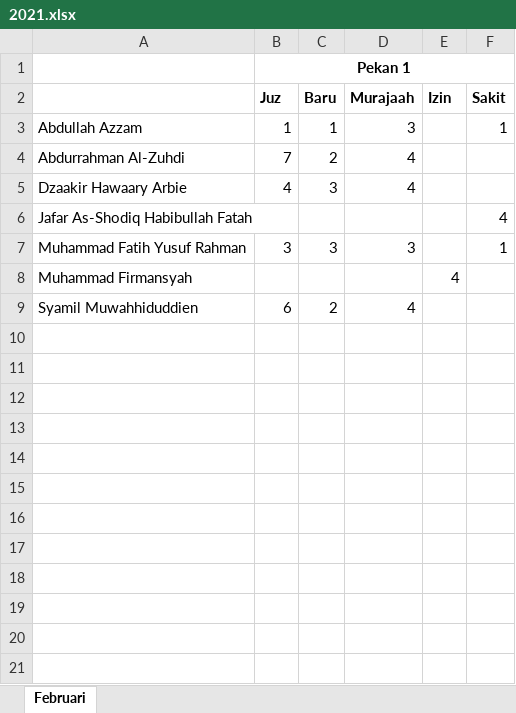
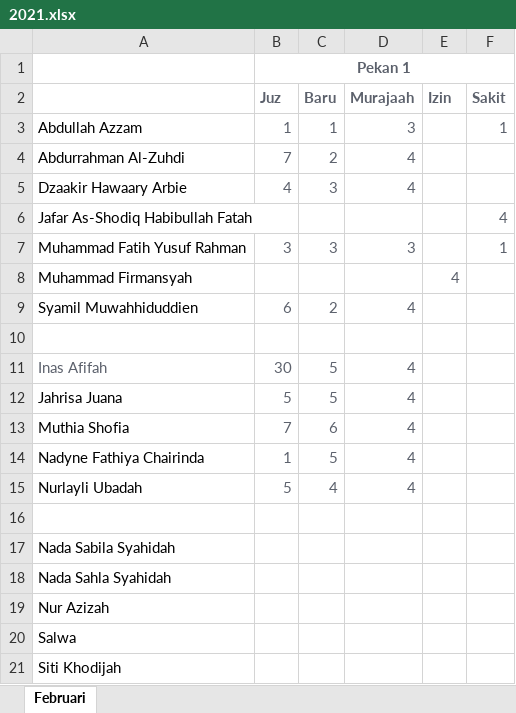
Before and after one commit to mzaini30/rekap-tahfidz, an Excel workbook: 2021.xlsx, sheet Februari, drawn as a sheet; values as stored, in another font and other column widths than the file's, no borders; the diff names each change by its address in the sheet, - before the commit and + after, or states it on an @@ line.

```diff
--- a/2021.xlsx (sheet Februari)
+++ b/2021.xlsx (sheet Februari)
-B1 text colour: black
+B1 text colour: #5C616C
-B2:F2 text colour: black
+B2:F2 text colour: #5C616C
-B3:D5 text colour: black
+B3:D5 text colour: #5C616C
-F3 text colour: black
+F3 text colour: #5C616C
-F6:F7 text colour: black
+F6:F7 text colour: #5C616C
-B7:D7 text colour: black
+B7:D7 text colour: #5C616C
-E8 text colour: black
+E8 text colour: #5C616C
-B9:D9 text colour: black
+B9:D9 text colour: #5C616C
+row 10: (empty)
+row 11: Inas Afifah | 30 | 5 | 4
+row 12: Jahrisa Juana | 5 | 5 | 4
+row 13: Muthia Shofia | 7 | 6 | 4
+row 14: Nadyne Fathiya Chairinda | 1 | 5 | 4
+row 15: Nurlayli Ubadah | 5 | 4 | 4
+row 16: (empty)
+row 17: Nada Sabila Syahidah
+row 18: Nada Sahla Syahidah
+row 19: Nur Azizah
+row 20: Salwa
+row 21: Siti Khodijah
```
Also changed, not shown: 2 other files.
